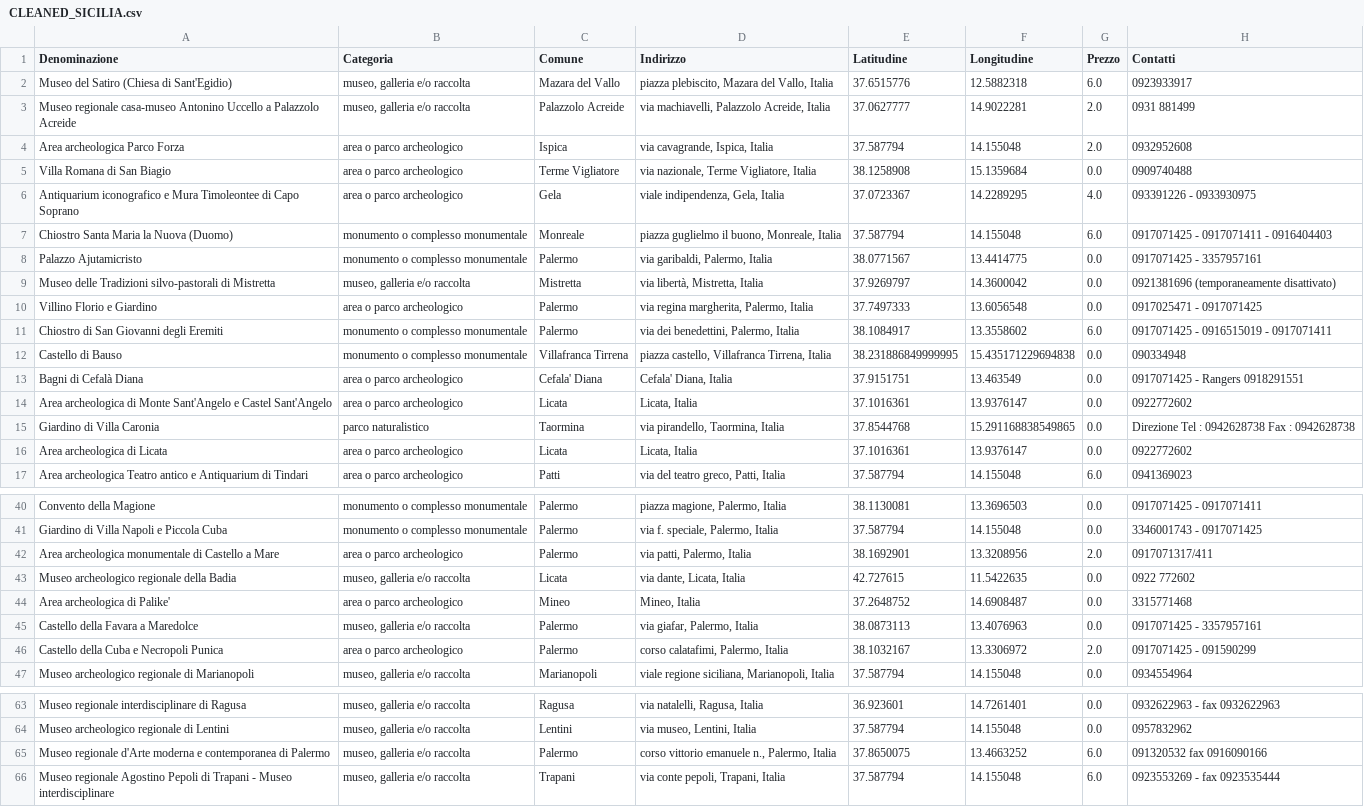
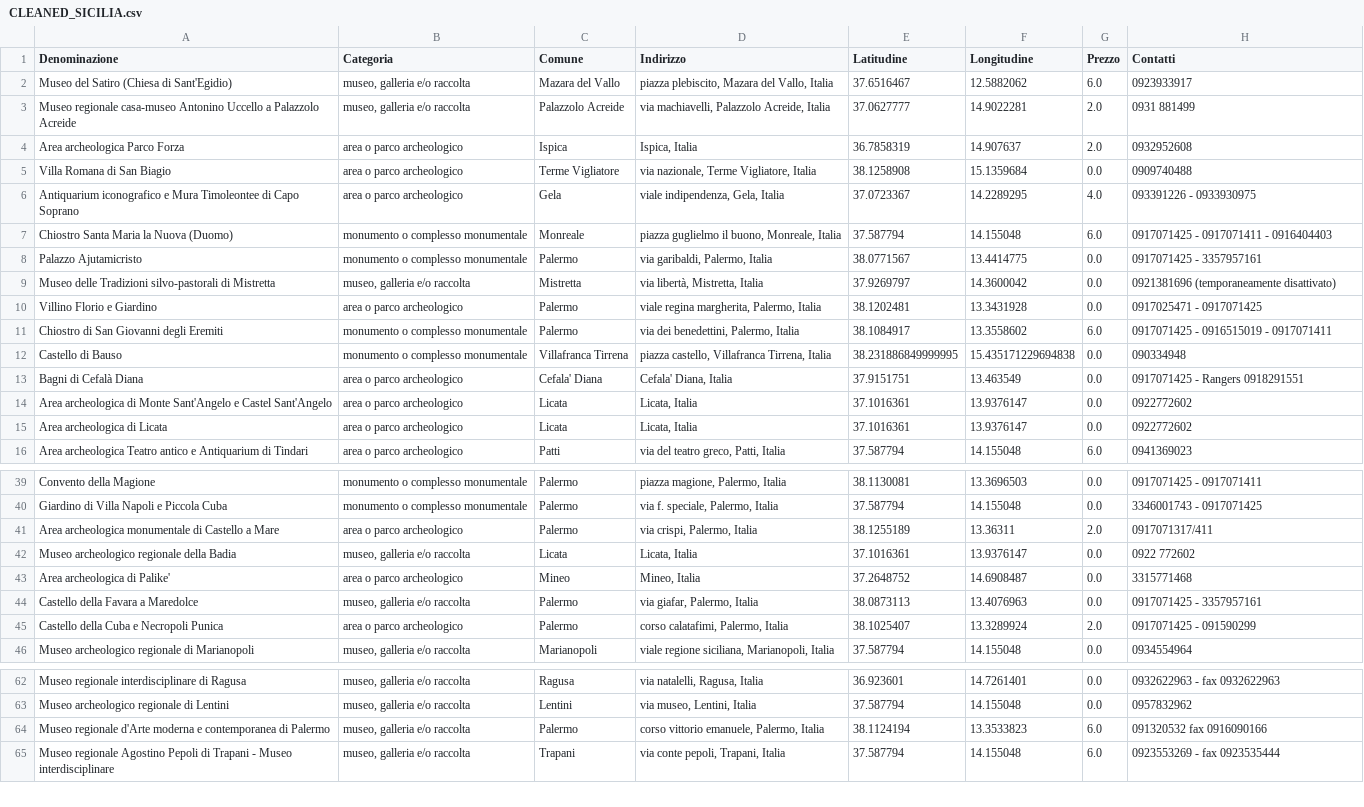
Before and after one commit to Xemnas00/Points-of-interest, a CSV file: data/CLEANED_SICILIA.csv, drawn as a sheet; only a part is shown, gaps mark what is left out.

```diff
--- a/data/CLEANED_SICILIA.csv
+++ b/data/CLEANED_SICILIA.csv
@@ -1,5 +1,5 @@
 Denominazione,Categoria,Comune,Indirizzo,Latitudine,Longitudine,Prezzo,Contatti
-Museo del Satiro (Chiesa di Sant'Egidio),"museo, galleria e/o raccolta",Mazara del Vallo,"piazza plebiscito, Mazara del Vallo, Italia",37.6515776,12.5882318,6.0,0923933917
+Museo del Satiro (Chiesa di Sant'Egidio),"museo, galleria e/o raccolta",Mazara del Vallo,"piazza plebiscito, Mazara del Vallo, Italia",37.6516467,12.5882062,6.0,0923933917
 Museo regionale casa-museo Antonino Uccello a Palazzolo Acreide,"museo, galleria e/o raccolta",Palazzolo Acreide,"via machiavelli, Palazzolo Acreide, Italia",37.0627777,14.9022281,2.0,0931 881499
-Area archeologica Parco Forza,area o parco archeologico,Ispica,"via cavagrande, Ispica, Italia",37.587794,14.155048,2.0,0932952608
+Area archeologica Parco Forza,area o parco archeologico,Ispica,"Ispica, Italia",36.7858319,14.907637,2.0,0932952608
 Villa Romana di San Biagio,area o parco archeologico,Terme Vigliatore,"via nazionale, Terme Vigliatore, Italia",38.1258908,15.1359684,0.0,0909740488
@@ -9,3 +9,3 @@ Palazzo Ajutamicristo,monumento o complesso monumentale,Palermo,"via garibaldi,
 Museo delle Tradizioni silvo-pastorali di Mistretta,"museo, galleria e/o raccolta",Mistretta,"via libertà, Mistretta, Italia",37.9269797,14.3600042,0.0,0921381696 (temporaneamente disattivato)
-Villino Florio e Giardino,area o parco archeologico,Palermo,"via regina margherita, Palermo, Italia",37.7497333,13.6056548,0.0,0917025471 - 0917071425
+Villino Florio e Giardino,area o parco archeologico,Palermo,"viale regina margherita, Palermo, Italia",38.1202481,13.3431928,0.0,0917025471 - 0917071425
 Chiostro di San Giovanni degli Eremiti,monumento o complesso monumentale,Palermo,"via dei benedettini, Palermo, Italia",38.1084917,13.3558602,6.0,0917071425 - 0916515019  - 0917071411
@@ -14,3 +14,2 @@ Bagni di Cefalà Diana,area o parco archeologico,Cefala' Diana,"Cefala' Diana, I
 Area archeologica di Monte Sant'Angelo e Castel Sant'Angelo,area o parco archeologico,Licata,"Licata, Italia",37.1016361,13.9376147,0.0,0922772602
-Giardino di Villa Caronia,parco naturalistico,Taormina,"via pirandello, Taormina, Italia",37.8544768,15.291168838549865,0.0,Direzione Tel : 0942628738 Fax : 0942628738
 Area archeologica di Licata,area o parco archeologico,Licata,"Licata, Italia",37.1016361,13.9376147,0.0,0922772602
@@ -45,7 +44,7 @@ Convento della Magione,monumento o complesso monumentale,Palermo,"piazza magione
 Giardino di Villa Napoli e Piccola Cuba,monumento o complesso monumentale,Palermo,"via f. speciale, Palermo, Italia",37.587794,14.155048,0.0,3346001743 - 0917071425
-Area archeologica monumentale di Castello a Mare,area o parco archeologico,Palermo,"via patti, Palermo, Italia",38.1692901,13.3208956,2.0,0917071317/411
-Museo archeologico regionale della Badia,"museo, galleria e/o raccolta",Licata,"via dante, Licata, Italia",42.727615,11.5422635,0.0,0922 772602
+Area archeologica monumentale di Castello a Mare,area o parco archeologico,Palermo,"via crispi, Palermo, Italia",38.1255189,13.36311,2.0,0917071317/411
+Museo archeologico regionale della Badia,"museo, galleria e/o raccolta",Licata,"Licata, Italia",37.1016361,13.9376147,0.0,0922 772602
 Area archeologica di Palike',area o parco archeologico,Mineo,"Mineo, Italia",37.2648752,14.6908487,0.0,3315771468
 Castello della Favara a Maredolce,"museo, galleria e/o raccolta",Palermo,"via giafar, Palermo, Italia",38.0873113,13.4076963,0.0,0917071425 - 3357957161
-Castello della Cuba e Necropoli Punica,area o parco archeologico,Palermo,"corso calatafimi, Palermo, Italia",38.1032167,13.3306972,2.0,0917071425 - 091590299
+Castello della Cuba e Necropoli Punica,area o parco archeologico,Palermo,"corso calatafimi, Palermo, Italia",38.1025407,13.3289924,2.0,0917071425 - 091590299
 Museo archeologico regionale di Marianopoli,"museo, galleria e/o raccolta",Marianopoli,"viale regione siciliana, Marianopoli, Italia",37.587794,14.155048,0.0,0934554964
@@ -73,3 +72,3 @@ Museo regionale interdisciplinare di Ragusa,"museo, galleria e/o raccolta",Ragus
 Museo archeologico regionale di Lentini,"museo, galleria e/o raccolta",Lentini,"via museo, Lentini, Italia",37.587794,14.155048,0.0,0957832962
-Museo regionale d'Arte moderna e contemporanea di Palermo,"museo, galleria e/o raccolta",Palermo,"corso vittorio emanuele n., Palermo, Italia",37.8650075,13.4663252,6.0,091320532 fax 0916090166
+Museo regionale d'Arte moderna e contemporanea di Palermo,"museo, galleria e/o raccolta",Palermo,"corso vittorio emanuele, Palermo, Italia",38.1124194,13.3533823,6.0,091320532 fax 0916090166
 Museo regionale Agostino Pepoli di Trapani - Museo interdisciplinare,"museo, galleria e/o raccolta",Trapani,"via conte pepoli, Trapani, Italia",37.587794,14.155048,6.0,0923553269 - fax 0923535444
```
Also changed, not shown: data/CLEANED_SARDEGNA.csv, data/POI_STATS.csv, 6 other files.
